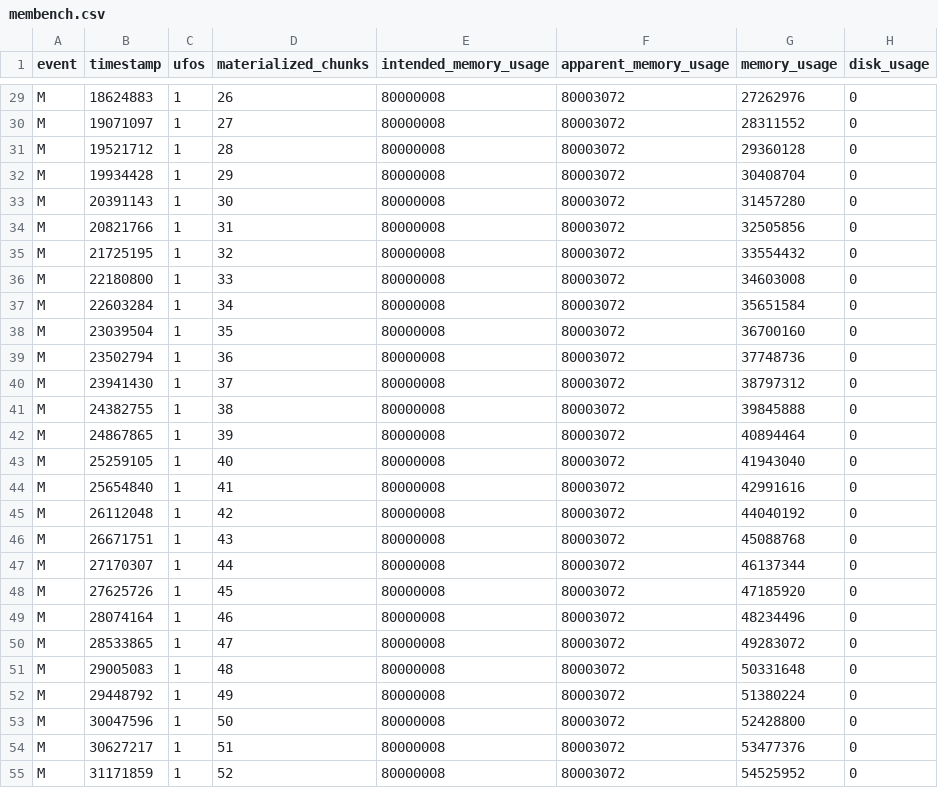
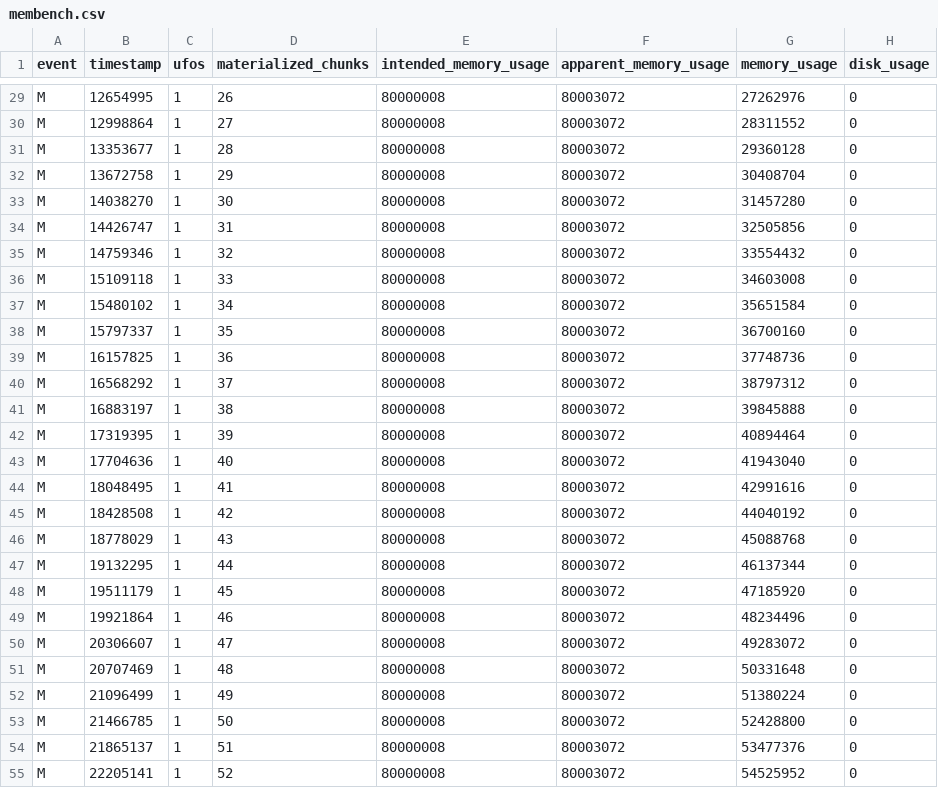
Before and after one commit to ufo-org/ufo-membench, a CSV file: membench.csv, drawn as a sheet; only a part is shown, gaps mark what is left out; the diff covers the shown part only; the diff names each change by its address in the sheet, - before the commit and + after, or states it on an @@ line.

```diff
--- a/membench.csv
+++ b/membench.csv
-B29 (timestamp): 18624883
+B29 (timestamp): 12654995
-B30 (timestamp): 19071097
+B30 (timestamp): 12998864
-B31 (timestamp): 19521712
+B31 (timestamp): 13353677
-B32 (timestamp): 19934428
+B32 (timestamp): 13672758
-B33 (timestamp): 20391143
+B33 (timestamp): 14038270
-B34 (timestamp): 20821766
+B34 (timestamp): 14426747
-B35 (timestamp): 21725195
+B35 (timestamp): 14759346
-B36 (timestamp): 22180800
+B36 (timestamp): 15109118
-B37 (timestamp): 22603284
+B37 (timestamp): 15480102
-B38 (timestamp): 23039504
+B38 (timestamp): 15797337
-B39 (timestamp): 23502794
+B39 (timestamp): 16157825
-B40 (timestamp): 23941430
+B40 (timestamp): 16568292
-B41 (timestamp): 24382755
+B41 (timestamp): 16883197
-B42 (timestamp): 24867865
+B42 (timestamp): 17319395
-B43 (timestamp): 25259105
+B43 (timestamp): 17704636
-B44 (timestamp): 25654840
+B44 (timestamp): 18048495
-B45 (timestamp): 26112048
+B45 (timestamp): 18428508
-B46 (timestamp): 26671751
+B46 (timestamp): 18778029
-B47 (timestamp): 27170307
+B47 (timestamp): 19132295
-B48 (timestamp): 27625726
+B48 (timestamp): 19511179
-B49 (timestamp): 28074164
+B49 (timestamp): 19921864
-B50 (timestamp): 28533865
+B50 (timestamp): 20306607
-B51 (timestamp): 29005083
+B51 (timestamp): 20707469
-B52 (timestamp): 29448792
+B52 (timestamp): 21096499
-B53 (timestamp): 30047596
+B53 (timestamp): 21466785
-B54 (timestamp): 30627217
+B54 (timestamp): 21865137
-B55 (timestamp): 31171859
+B55 (timestamp): 22205141
```
Also changed, not shown: 63 edited cells elsewhere in this file, 2 other files.
